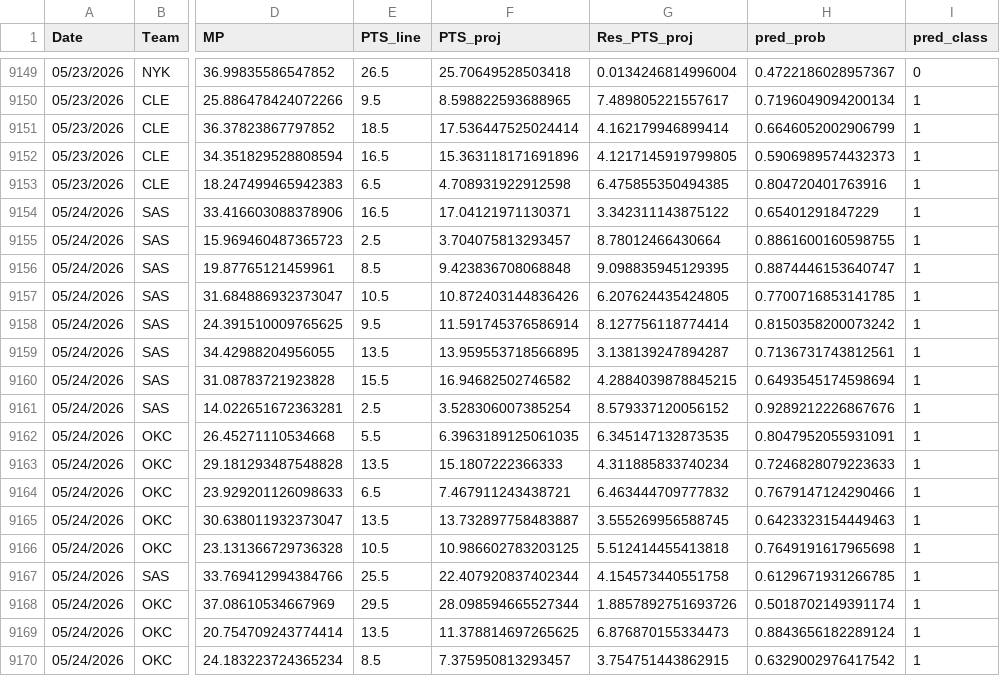
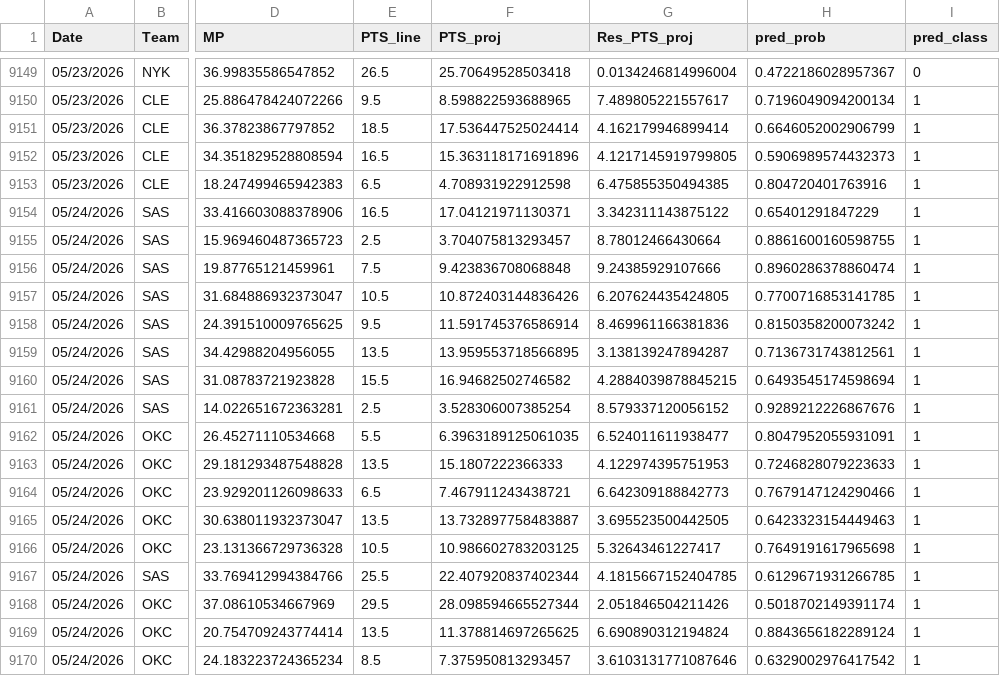
Before and after one commit to Relenes510/fantasy_basketball, a CSV file: tables/2025/gmday_preds_PTS.csv, drawn as a sheet; only a part is shown, gaps mark what is left out; the diff names each change by its address in the sheet, - before the commit and + after, or states it on an @@ line.

```diff
--- a/tables/2025/gmday_preds_PTS.csv
+++ b/tables/2025/gmday_preds_PTS.csv
-E9156 (PTS_line): 8.5
+E9156 (PTS_line): 7.5
-G9156 (Res_PTS_proj): 9.098835945129395
+G9156 (Res_PTS_proj): 9.24385929107666
-H9156 (pred_prob): 0.8874446153640747
+H9156 (pred_prob): 0.8960286378860474
-G9158 (Res_PTS_proj): 8.127756118774414
+G9158 (Res_PTS_proj): 8.469961166381836
-G9162 (Res_PTS_proj): 6.345147132873535
+G9162 (Res_PTS_proj): 6.524011611938477
-G9163 (Res_PTS_proj): 4.311885833740234
+G9163 (Res_PTS_proj): 4.122974395751953
-G9164 (Res_PTS_proj): 6.463444709777832
+G9164 (Res_PTS_proj): 6.642309188842773
-G9165 (Res_PTS_proj): 3.555269956588745
+G9165 (Res_PTS_proj): 3.695523500442505
-G9166 (Res_PTS_proj): 5.512414455413818
+G9166 (Res_PTS_proj): 5.32643461227417
-G9167 (Res_PTS_proj): 4.154573440551758
+G9167 (Res_PTS_proj): 4.1815667152404785
-G9168 (Res_PTS_proj): 1.8857892751693726
+G9168 (Res_PTS_proj): 2.051846504211426
-G9169 (Res_PTS_proj): 6.876870155334473
+G9169 (Res_PTS_proj): 6.690890312194824
-G9170 (Res_PTS_proj): 3.754751443862915
+G9170 (Res_PTS_proj): 3.6103131771087646
```
Also changed, not shown: tables/2025/daily_lineups.csv, 1 other file.
